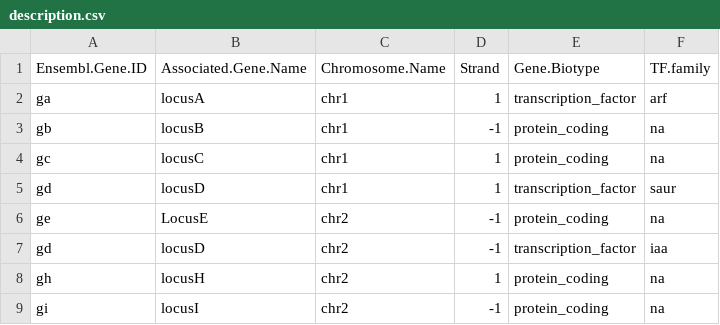
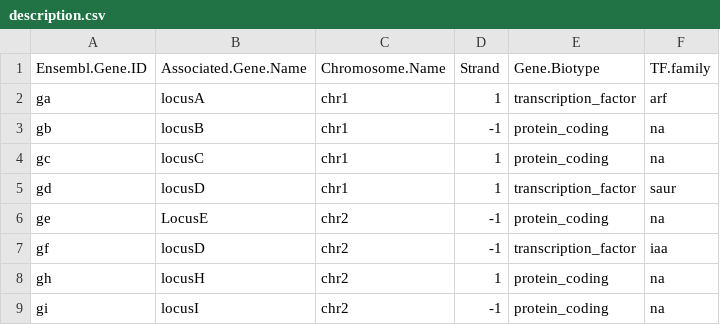
Before and after one commit to warelab/NECorr, a CSV file: data/description.csv, drawn as a sheet.

```diff
--- a/data/description.csv
+++ b/data/description.csv
@@ -6,3 +6,3 @@ gd,locusD,chr1,1,transcription_factor,saur
 ge,LocusE,chr2,-1,protein_coding,na
-gd,locusD,chr2,-1,transcription_factor,iaa
+gf,locusD,chr2,-1,transcription_factor,iaa
 gh,locusH,chr2,1,protein_coding,na
```
Also changed, not shown: 2 other files.
